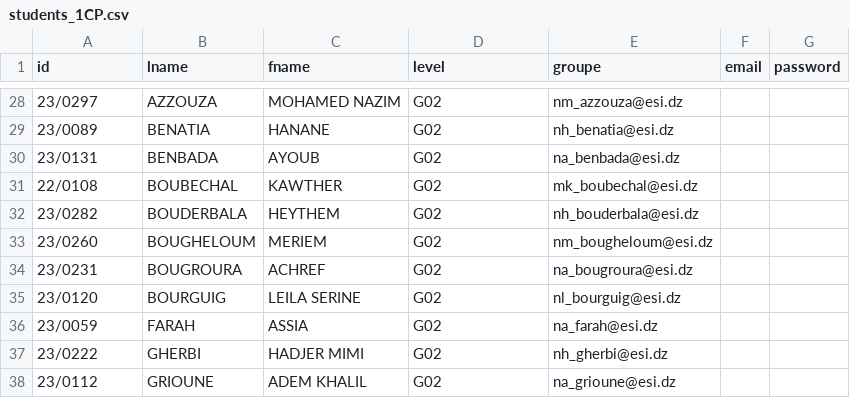
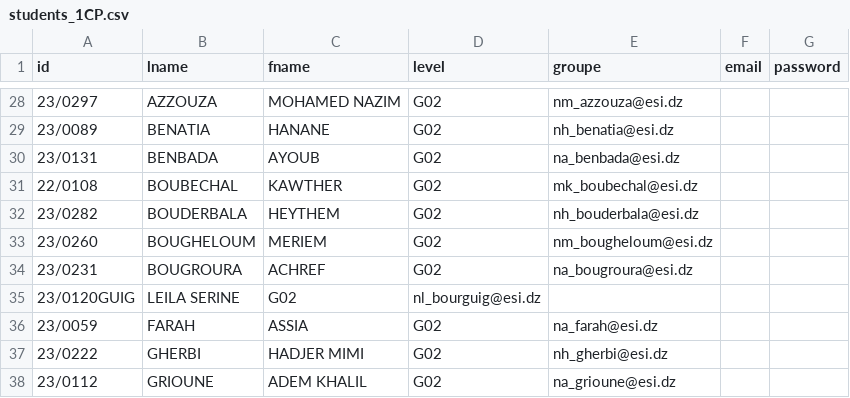
Before and after one commit to akef215/PRJ2CP, a CSV file: app/scripts/students_1CP.csv, drawn as a sheet; only a part is shown, gaps mark what is left out.

```diff
--- a/app/scripts/students_1CP.csv
+++ b/app/scripts/students_1CP.csv
@@ -34,3 +34,3 @@ id,lname,fname,level,groupe,email,password
 23/0231,BOUGROURA,ACHREF,G02,na_bougroura@esi.dz
-23/0120,BOURGUIG,LEILA SERINE,G02,nl_bourguig@esi.dz
+23/0120GUIG,LEILA SERINE,G02,nl_bourguig@esi.dz
 23/0059,FARAH,ASSIA,G02,na_farah@esi.dz
```
Also changed, not shown: 1 other file.
